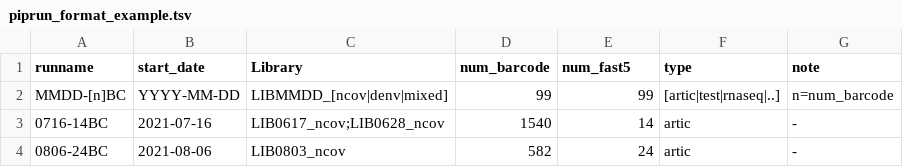
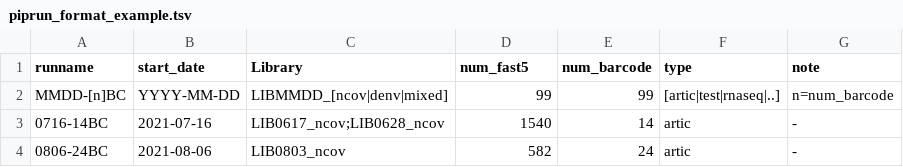
Before and after one commit to yaotli/ibms_minion, a TSV file: piprun_format_example.tsv, drawn as a sheet.

Commit message:
add example

```diff
--- a/piprun_format_example.tsv
+++ b/piprun_format_example.tsv
@@ -1,2 +1,2 @@
-runname	start_date	Library	num_barcode	num_fast5	type	note
+runname	start_date	Library	num_fast5	num_barcode	type	note
 MMDD-[n]BC	YYYY-MM-DD	LIBMMDD_[ncov|denv|mixed]	99	99	[artic|test|rnaseq|..]	n=num_barcode
```
Also changed, not shown: 11 other files.
